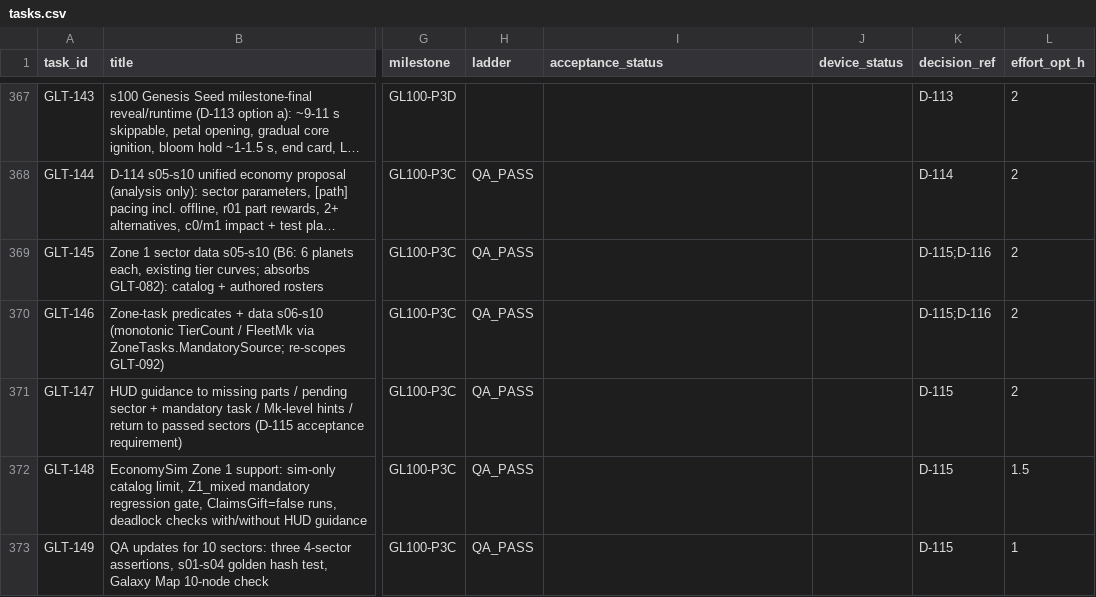
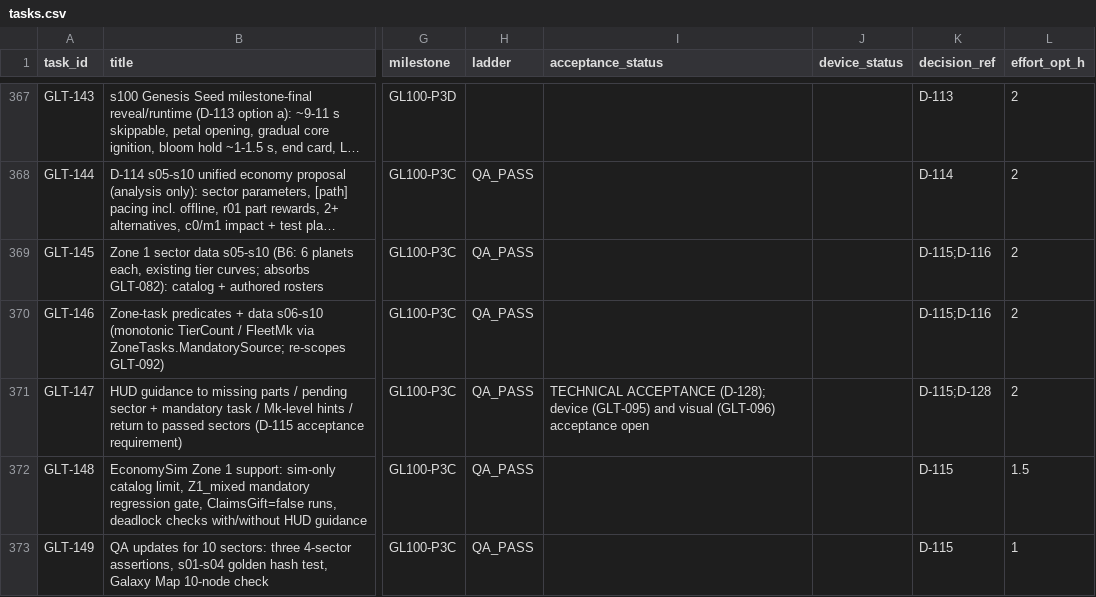
Before and after one commit to ksatriadipo/idle-space-courier-dashboard, a CSV file: data/tasks.csv, drawn as a sheet; only a part is shown, gaps mark what is left out; long unchanged cells end in …; the diff covers the shown part only; the diff names each change by its address in the sheet, - before the commit and + after, or states it on an @@ line.

```diff
--- a/data/tasks.csv
+++ b/data/tasks.csv
-I371 (acceptance_status): (empty)
+I371 (acceptance_status): TECHNICAL ACCEPTANCE (D-128); device (GLT-095) and visual (GLT-096) acceptance open
-K371 (decision_ref): D-115
+K371 (decision_ref): D-115;D-128
```
Also changed, not shown: 2 added rows and 28 edited cells elsewhere in this file, data/runs.csv, 2 other files.
